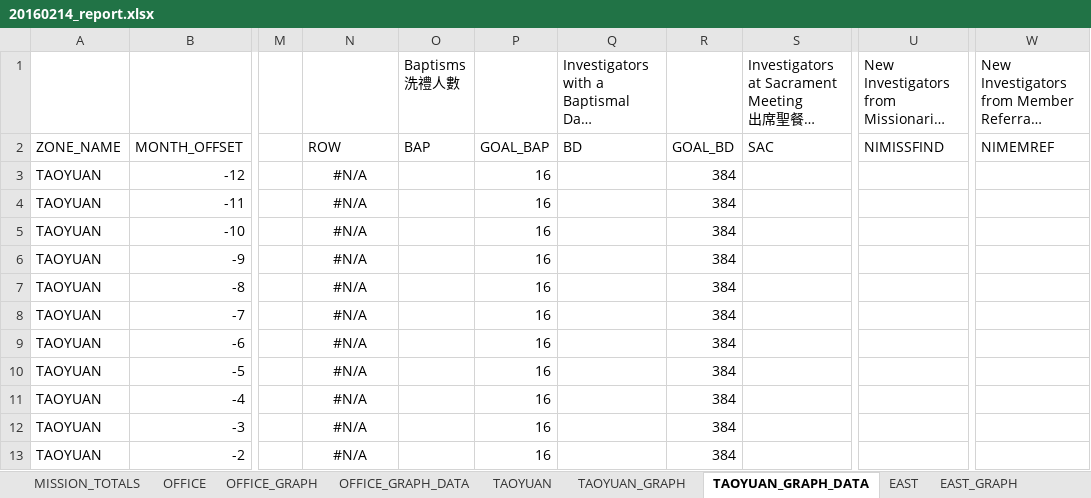
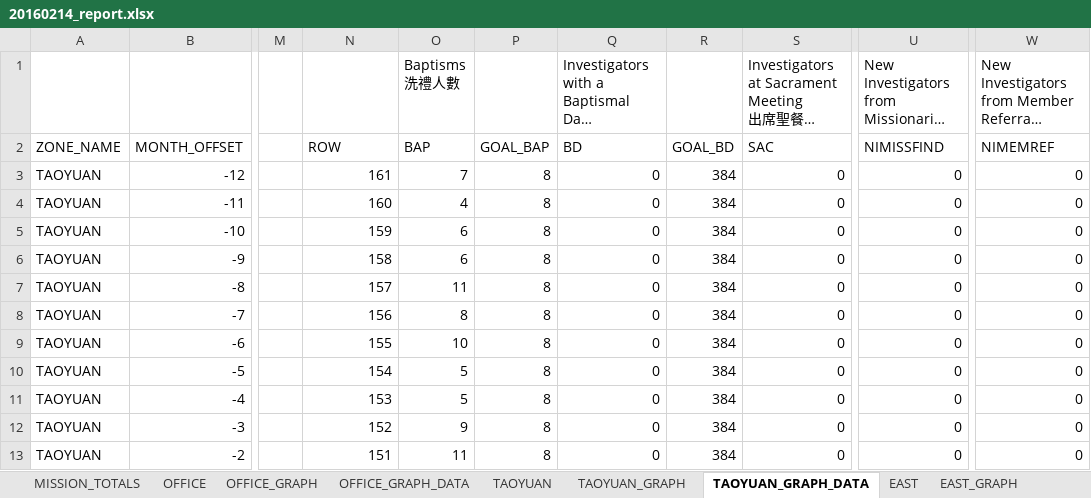
Before and after one commit to taiwantaipeimission/ARPS, an Excel workbook: report/Debug/report_history/20160214/20160214_report.xlsx, sheet TAOYUAN_GRAPH_DATA, drawn as a sheet; only a part is shown, gaps mark what is left out; long unchanged cells end in …; values as stored, in another font and other column widths than the file's, no borders; the diff covers the shown part only; the diff names each change by its address in the sheet, - before the commit and + after, or states it on an @@ line.

```diff
--- a/report/Debug/report_history/20160214/20160214_report.xlsx (sheet TAOYUAN_GRAPH_DATA)
+++ b/report/Debug/report_history/20160214/20160214_report.xlsx (sheet TAOYUAN_GRAPH_DATA)
-N3: #N/A
+N3: 161
-N3:N13 alignment: center
+N3:N13 alignment: right
-O3 (Baptisms 洗禮人數): (empty)
+O3 (Baptisms 洗禮人數): 7
-P3:P13: 16
+P3:P13: 8
-Q3:Q13: (empty)
+Q3:Q13: 0
-S3:S13: (empty)
+S3:S13: 0
-U3:U13: (empty)
+U3:U13: 0
-W3:W13: (empty)
+W3:W13: 0
-N4: #N/A
+N4: 160
-O4 (Baptisms 洗禮人數): (empty)
+O4 (Baptisms 洗禮人數): 4
-N5: #N/A
+N5: 159
-O5:O6 (Baptisms 洗禮人數): (empty)
+O5:O6 (Baptisms 洗禮人數): 6
-N6: #N/A
+N6: 158
-N7: #N/A
+N7: 157
-O7 (Baptisms 洗禮人數): (empty)
+O7 (Baptisms 洗禮人數): 11
-N8: #N/A
+N8: 156
-O8 (Baptisms 洗禮人數): (empty)
+O8 (Baptisms 洗禮人數): 8
-N9: #N/A
+N9: 155
-O9 (Baptisms 洗禮人數): (empty)
+O9 (Baptisms 洗禮人數): 10
-N10: #N/A
+N10: 154
-O10:O11 (Baptisms 洗禮人數): (empty)
+O10:O11 (Baptisms 洗禮人數): 5
-N11: #N/A
+N11: 153
-N12: #N/A
+N12: 152
-O12 (Baptisms 洗禮人數): (empty)
+O12 (Baptisms 洗禮人數): 9
-N13: #N/A
+N13: 151
-O13 (Baptisms 洗禮人數): (empty)
+O13 (Baptisms 洗禮人數): 11
```
Also changed, not shown: 3 added rows, 3 removed rows, 18 edited cells and cell formats elsewhere in this sheet, sheet REPORT_DATA_BY_ZONE_MONTH, sheet WEST_GRAPH_DATA, sheet SOUTH_GRAPH_DATA, sheet CENTRAL_GRAPH_DATA, sheet EAST_GRAPH_DATA, sheet HUALIAN_GRAPH_DATA, 20 more sheets, formulas that keep their value, hidden cells, charts or pictures, report/Debug/report_sheet.xlsx, 32 other files.
